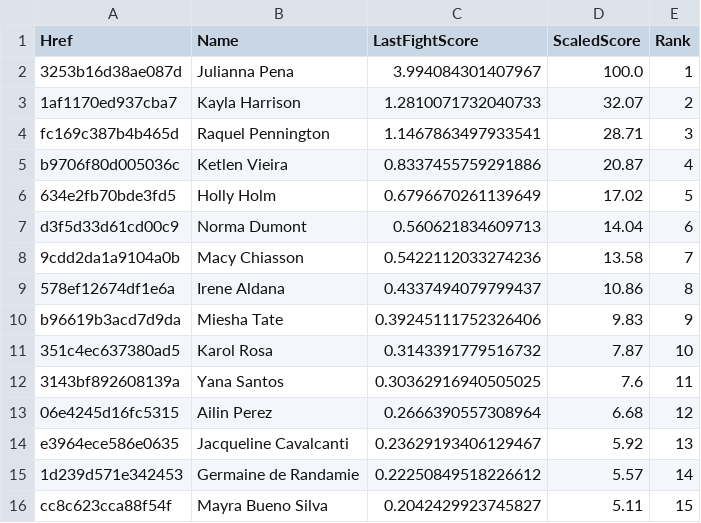
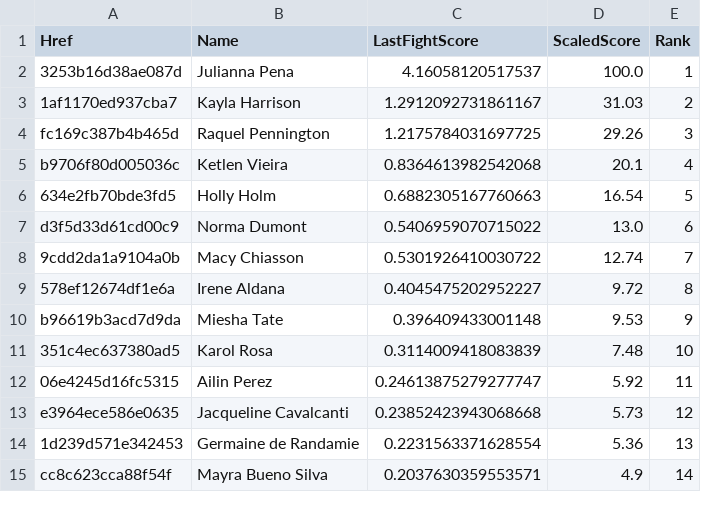
Before and after one commit to socialatm/UfcRankingByFightMinds, a CSV file: ranking/rank_Women's Bantamweight.csv, drawn as a sheet; only a part is shown; the diff covers the shown part only.

Commit message:
Adding a malus to a fighter that missed weight

```diff
--- a/ranking/rank_Women's Bantamweight.csv
+++ b/ranking/rank_Women's Bantamweight.csv
@@ -1,16 +1,15 @@
 Href;Name;LastFightScore;ScaledScore;Rank
-3253b16d38ae087d;Julianna Pena;3.994084301407967;100.0;1
-1af1170ed937cba7;Kayla Harrison;1.2810071732040733;32.07;2
-fc169c387b4b465d;Raquel Pennington;1.1467863497933541;28.71;3
-b9706f80d005036c;Ketlen Vieira;0.8337455759291886;20.87;4
-634e2fb70bde3fd5;Holly Holm;0.6796670261139649;17.02;5
-d3f5d33d61cd00c9;Norma Dumont;0.560621834609713;14.04;6
-9cdd2da1a9104a0b;Macy Chiasson;0.5422112033274236;13.58;7
-578ef12674df1e6a;Irene Aldana;0.4337494079799437;10.86;8
-b96619b3acd7d9da;Miesha Tate;0.39245111752326406;9.83;9
-351c4ec637380ad5;Karol Rosa;0.3143391779516732;7.87;10
-3143bf892608139a;Yana Santos;0.30362916940505025;7.6;11
-06e4245d16fc5315;Ailin Perez;0.2666390557308964;6.68;12
-e3964ece586e0635;Jacqueline Cavalcanti;0.23629193406129467;5.92;13
-1d239d571e342453;Germaine de Randamie;0.22250849518226612;5.57;14
-cc8c623cca88f54f;Mayra Bueno Silva;0.2042429923745827;5.11;15
+3253b16d38ae087d;Julianna Pena;4.16058120517537;100.0;1
+1af1170ed937cba7;Kayla Harrison;1.2912092731861167;31.03;2
+fc169c387b4b465d;Raquel Pennington;1.2175784031697725;29.26;3
+b9706f80d005036c;Ketlen Vieira;0.8364613982542068;20.1;4
+634e2fb70bde3fd5;Holly Holm;0.6882305167760663;16.54;5
+d3f5d33d61cd00c9;Norma Dumont;0.5406959070715022;13.0;6
+9cdd2da1a9104a0b;Macy Chiasson;0.5301926410030722;12.74;7
+578ef12674df1e6a;Irene Aldana;0.4045475202952227;9.72;8
+b96619b3acd7d9da;Miesha Tate;0.396409433001148;9.53;9
+351c4ec637380ad5;Karol Rosa;0.3114009418083839;7.48;10
+06e4245d16fc5315;Ailin Perez;0.24613875279277747;5.92;11
+e3964ece586e0635;Jacqueline Cavalcanti;0.23852423943068668;5.73;12
+1d239d571e342453;Germaine de Randamie;0.2231563371628554;5.36;13
+cc8c623cca88f54f;Mayra Bueno Silva;0.2037630359553571;4.9;14
```
Also changed, not shown: 2 added rows, 3 removed rows and 41 edited cells elsewhere in this file, ranking/rank_Bantamweight.csv, ranking/rank_Featherweight.csv, 10 other files.
